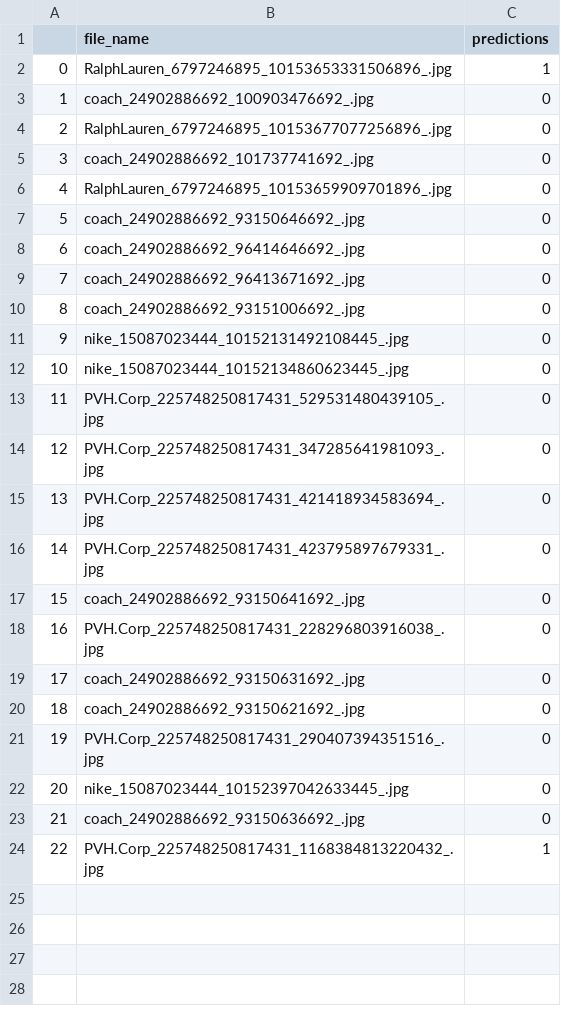
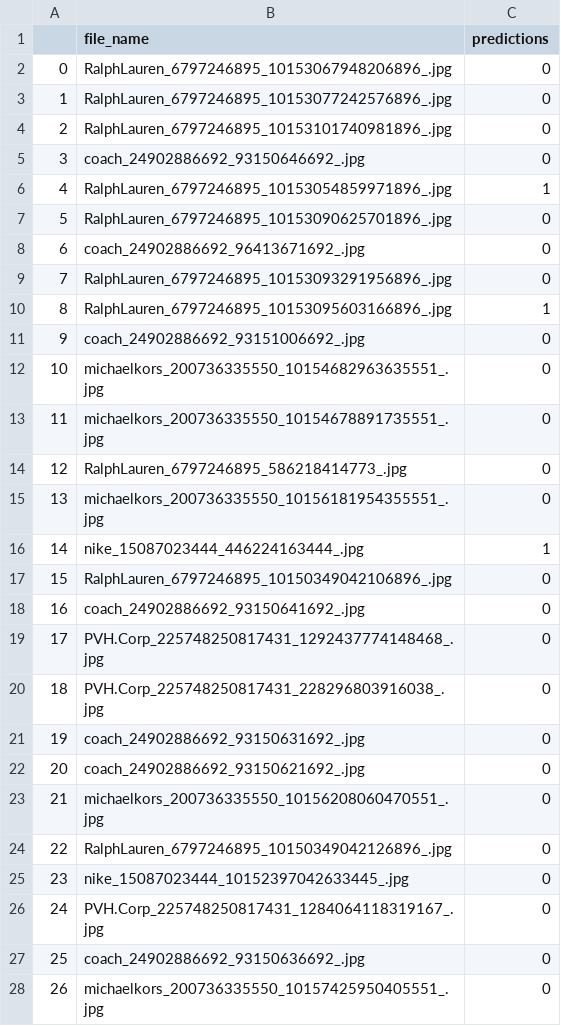
Before and after one commit to DominiquePaul/iwi-image-classifier, a CSV file: Main/user_manual_examples/example_output_folder/my_direct_interpretation_classification_results.csv, drawn as a sheet; only a part is shown; removed rows and columns are numbered as before the commit, all else as after; the diff covers the shown part only; the diff names each change by its address in the sheet, - before the commit and + after, or states it on an @@ line.

```diff
--- a/Main/user_manual_examples/example_output_folder/my_direct_interpretation_classification_results.csv
+++ b/Main/user_manual_examples/example_output_folder/my_direct_interpretation_classification_results.csv
-row 2: 0 | RalphLauren_6797246895_10153653331506896_.jpg | 1
@@ column A renumbered between rows 2 and 27 @@
-B2 (file_name): coach_24902886692_100903476692_.jpg
+B2 (file_name): RalphLauren_6797246895_10153067948206896_.jpg
-B3 (file_name): RalphLauren_6797246895_10153677077256896_.jpg
+B3 (file_name): RalphLauren_6797246895_10153077242576896_.jpg
-row 5: 3 | coach_24902886692_101737741692_.jpg | 0
-B4 (file_name): RalphLauren_6797246895_10153659909701896_.jpg
+B4 (file_name): RalphLauren_6797246895_10153101740981896_.jpg
+row 6: 4 | RalphLauren_6797246895_10153054859971896_.jpg | 1
-B7 (file_name): coach_24902886692_96414646692_.jpg
+B7 (file_name): RalphLauren_6797246895_10153090625701896_.jpg
+row 9: 7 | RalphLauren_6797246895_10153093291956896_.jpg | 0
+row 10: 8 | RalphLauren_6797246895_10153095603166896_.jpg | 1
-B12 (file_name): nike_15087023444_10152131492108445_.jpg
+B12 (file_name): michaelkors_200736335550_10154682963635551_.jpg
-B13 (file_name): nike_15087023444_10152134860623445_.jpg
+B13 (file_name): michaelkors_200736335550_10154678891735551_.jpg
-row 13: 11 | PVH.Corp_225748250817431_529531480439105_.jpg | 0
-B14 (file_name): PVH.Corp_225748250817431_347285641981093_.jpg
+B14 (file_name): RalphLauren_6797246895_586218414773_.jpg
-B15 (file_name): PVH.Corp_225748250817431_421418934583694_.jpg
+B15 (file_name): michaelkors_200736335550_10156181954355551_.jpg
+row 16: 14 | nike_15087023444_446224163444_.jpg | 1
-B17 (file_name): PVH.Corp_225748250817431_423795897679331_.jpg
+B17 (file_name): RalphLauren_6797246895_10150349042106896_.jpg
+row 19: 17 | PVH.Corp_225748250817431_1292437774148468_.jpg | 0
+row 23: 21 | michaelkors_200736335550_10156208060470551_.jpg | 0
-B24 (file_name): PVH.Corp_225748250817431_290407394351516_.jpg
+B24 (file_name): RalphLauren_6797246895_10150349042126896_.jpg
+row 26: 24 | PVH.Corp_225748250817431_1284064118319167_.jpg | 0
-row 24: 22 | PVH.Corp_225748250817431_1168384813220432_.jpg | 1
+row 28: 26 | michaelkors_200736335550_10157425950405551_.jpg | 0
```
Also changed, not shown: 1 added row elsewhere in this file, 34 other files.
